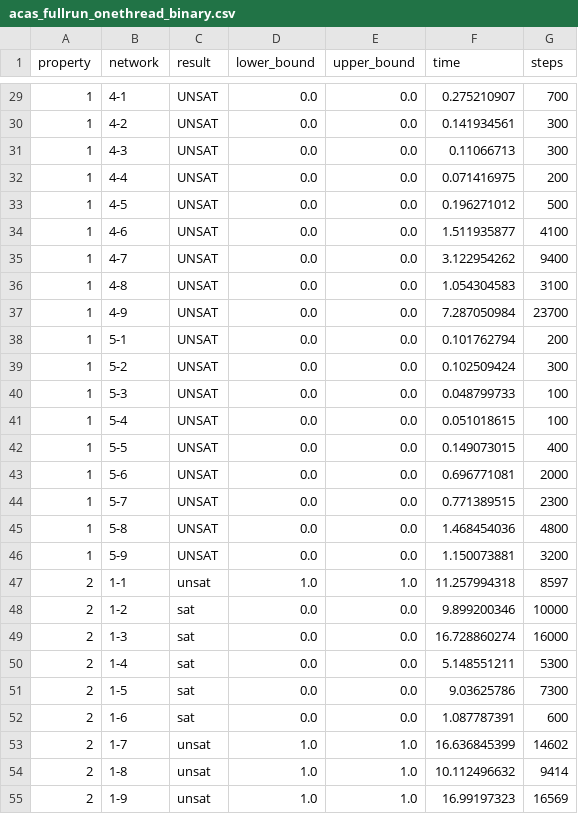
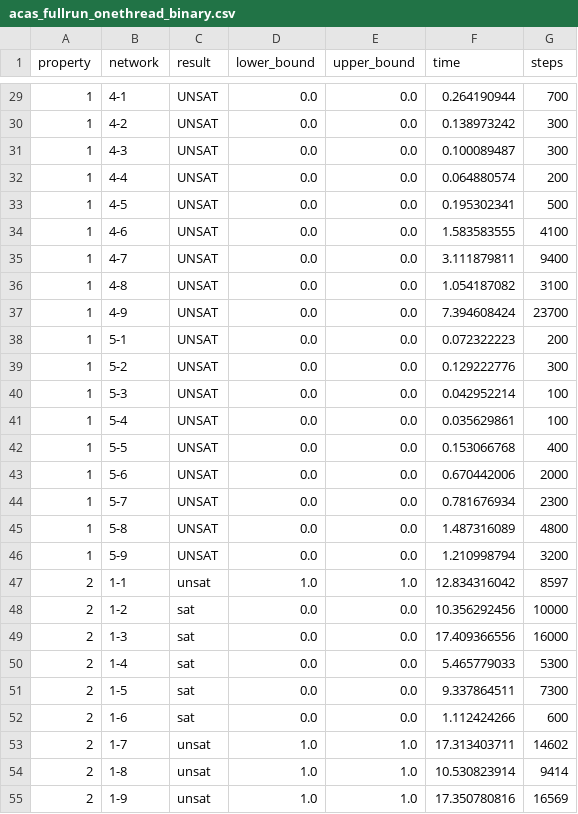
Before and after one commit to phK3/NeuralPriorityOptimizer.jl, a CSV file: results/CAS/acas_fullrun_onethread_binary.csv, drawn as a sheet; only a part is shown, gaps mark what is left out; the diff covers the shown part only.

```diff
--- a/results/CAS/acas_fullrun_onethread_binary.csv
+++ b/results/CAS/acas_fullrun_onethread_binary.csv
@@ -29,27 +29,27 @@ property,network,result,lower_bound,upper_bound,time,steps
-1,4-1,UNSAT,0.0,0.0,0.275210907,700
-1,4-2,UNSAT,0.0,0.0,0.141934561,300
-1,4-3,UNSAT,0.0,0.0,0.11066713,300
-1,4-4,UNSAT,0.0,0.0,0.071416975,200
-1,4-5,UNSAT,0.0,0.0,0.196271012,500
-1,4-6,UNSAT,0.0,0.0,1.511935877,4100
-1,4-7,UNSAT,0.0,0.0,3.122954262,9400
-1,4-8,UNSAT,0.0,0.0,1.054304583,3100
-1,4-9,UNSAT,0.0,0.0,7.287050984,23700
-1,5-1,UNSAT,0.0,0.0,0.101762794,200
-1,5-2,UNSAT,0.0,0.0,0.102509424,300
-1,5-3,UNSAT,0.0,0.0,0.048799733,100
-1,5-4,UNSAT,0.0,0.0,0.051018615,100
-1,5-5,UNSAT,0.0,0.0,0.149073015,400
-1,5-6,UNSAT,0.0,0.0,0.696771081,2000
-1,5-7,UNSAT,0.0,0.0,0.771389515,2300
-1,5-8,UNSAT,0.0,0.0,1.468454036,4800
-1,5-9,UNSAT,0.0,0.0,1.150073881,3200
-2,1-1,unsat,1.0,1.0,11.257994318,8597
-2,1-2,sat,0.0,0.0,9.899200346,10000
-2,1-3,sat,0.0,0.0,16.728860274,16000
-2,1-4,sat,0.0,0.0,5.148551211,5300
-2,1-5,sat,0.0,0.0,9.03625786,7300
-2,1-6,sat,0.0,0.0,1.087787391,600
-2,1-7,unsat,1.0,1.0,16.636845399,14602
-2,1-8,unsat,1.0,1.0,10.112496632,9414
-2,1-9,unsat,1.0,1.0,16.99197323,16569
+1,4-1,UNSAT,0.0,0.0,0.264190944,700
+1,4-2,UNSAT,0.0,0.0,0.138973242,300
+1,4-3,UNSAT,0.0,0.0,0.100089487,300
+1,4-4,UNSAT,0.0,0.0,0.064880574,200
+1,4-5,UNSAT,0.0,0.0,0.195302341,500
+1,4-6,UNSAT,0.0,0.0,1.583583555,4100
+1,4-7,UNSAT,0.0,0.0,3.111879811,9400
+1,4-8,UNSAT,0.0,0.0,1.054187082,3100
+1,4-9,UNSAT,0.0,0.0,7.394608424,23700
+1,5-1,UNSAT,0.0,0.0,0.072322223,200
+1,5-2,UNSAT,0.0,0.0,0.129222776,300
+1,5-3,UNSAT,0.0,0.0,0.042952214,100
+1,5-4,UNSAT,0.0,0.0,0.035629861,100
+1,5-5,UNSAT,0.0,0.0,0.153066768,400
+1,5-6,UNSAT,0.0,0.0,0.670442006,2000
+1,5-7,UNSAT,0.0,0.0,0.781676934,2300
+1,5-8,UNSAT,0.0,0.0,1.487316089,4800
+1,5-9,UNSAT,0.0,0.0,1.210998794,3200
+2,1-1,unsat,1.0,1.0,12.834316042,8597
+2,1-2,sat,0.0,0.0,10.356292456,10000
+2,1-3,sat,0.0,0.0,17.409366556,16000
+2,1-4,sat,0.0,0.0,5.465779033,5300
+2,1-5,sat,0.0,0.0,9.337864511,7300
+2,1-6,sat,0.0,0.0,1.112424266,600
+2,1-7,unsat,1.0,1.0,17.313403711,14602
+2,1-8,unsat,1.0,1.0,10.530823914,9414
+2,1-9,unsat,1.0,1.0,17.350780816,16569
```
Also changed, not shown: 157 edited cells elsewhere in this file.
